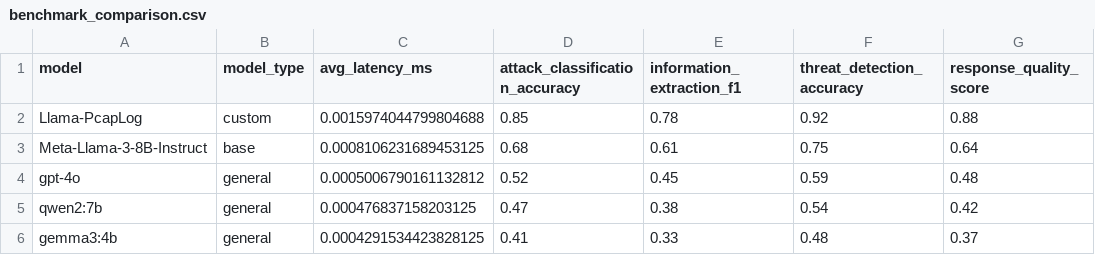
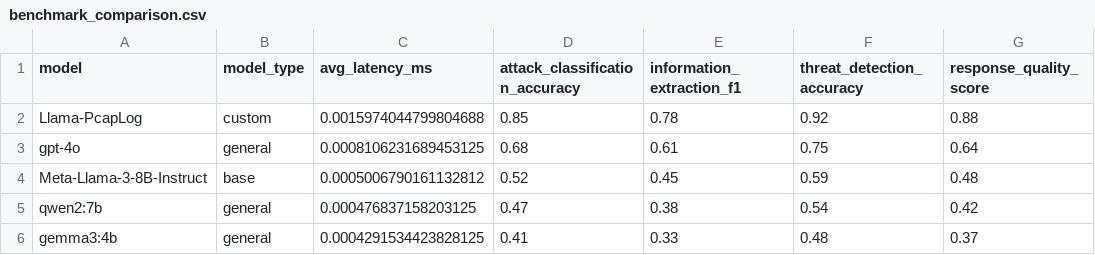
Before and after one commit to choihyuunmin/llama-syslog-packet, a CSV file: evaluation/benchmark_results/benchmark_comparison.csv, drawn as a sheet; only a part is shown; the diff names each change by its address in the sheet, - before the commit and + after, or states it on an @@ line.

Commit message:
Update benchmark_comparison.csv

```diff
--- a/evaluation/benchmark_results/benchmark_comparison.csv
+++ b/evaluation/benchmark_results/benchmark_comparison.csv
-A3 (model): Meta-Llama-3-8B-Instruct
+A3 (model): gpt-4o
-B3 (model_type): base
+B3 (model_type): general
-A4 (model): gpt-4o
+A4 (model): Meta-Llama-3-8B-Instruct
-B4 (model_type): general
+B4 (model_type): base
```
